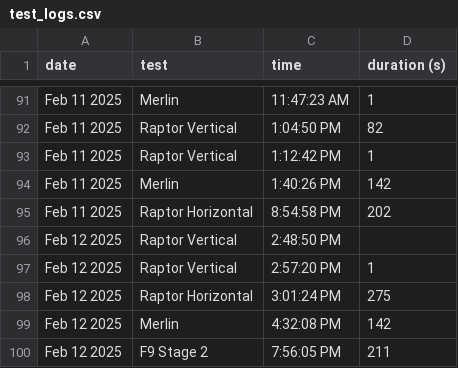
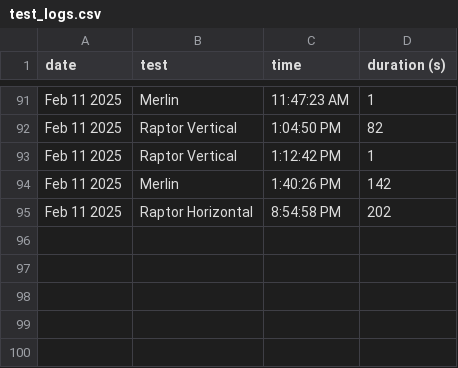
Before and after one commit to CameronField/SpaceX_Eng_Test_Log, a CSV file: test_logs.csv, drawn as a sheet; only a part is shown, gaps mark what is left out.

Commit message:
Update test_logs.csv

```diff
--- a/test_logs.csv
+++ b/test_logs.csv
@@ -95,6 +95 @@ Feb 11 2025,Merlin,1:40:26 PM,142
 Feb 11 2025,Raptor Horizontal,8:54:58 PM,202
-Feb 12 2025,Raptor Vertical,2:48:50 PM,
-Feb 12 2025,Raptor Vertical,2:57:20 PM,1
-Feb 12 2025,Raptor Horizontal,3:01:24 PM,275
-Feb 12 2025,Merlin,4:32:08 PM,142
-Feb 12 2025,F9 Stage 2,7:56:05 PM,211
```
